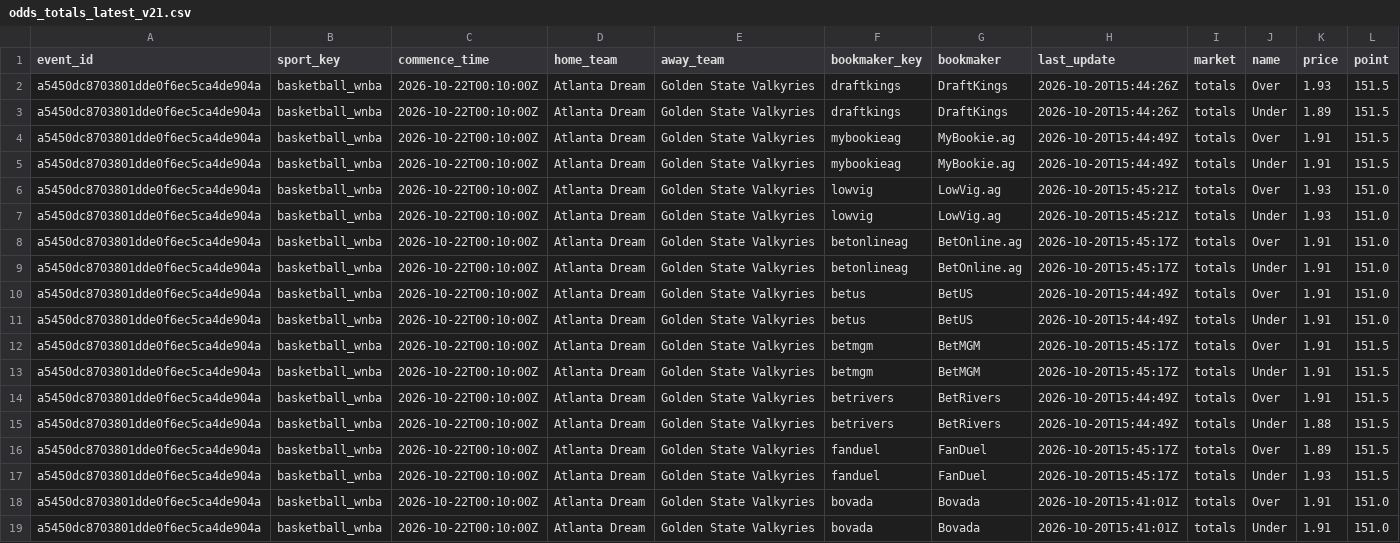
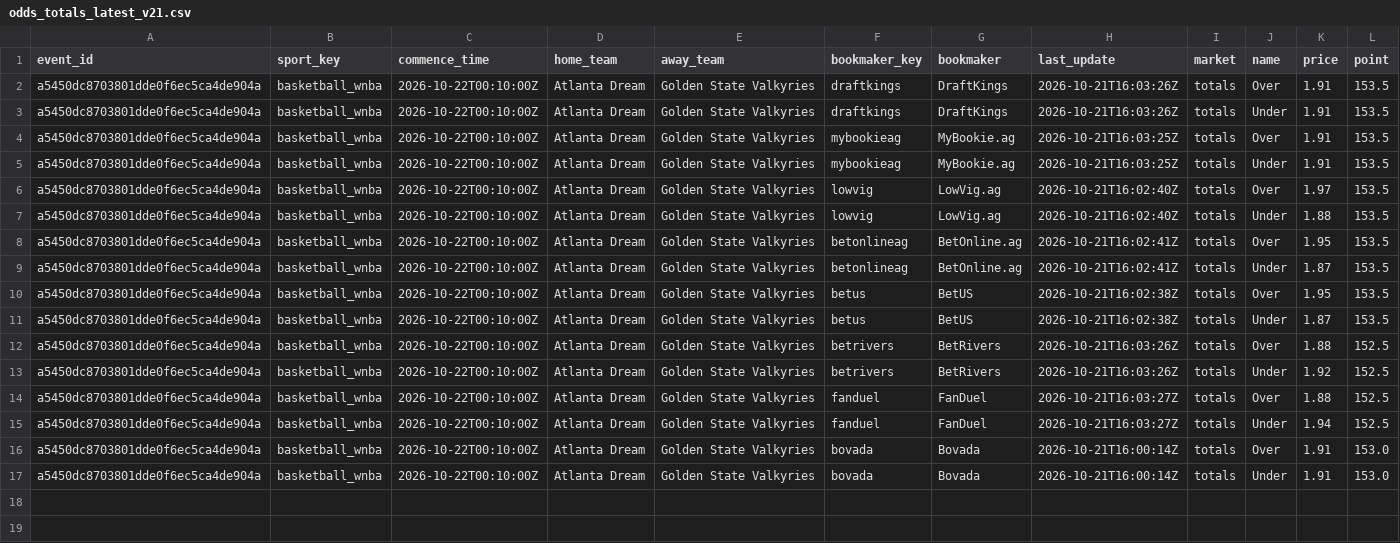
Before and after one commit to damoutinho11-art/wnba-edge-lab, a CSV file: wnba_outputs/odds_totals_latest_v21.csv, drawn as a sheet; removed rows and columns are numbered as before the commit, all else as after; the diff names each change by its address in the sheet, - before the commit and + after, or states it on an @@ line.

```diff
--- a/wnba_outputs/odds_totals_latest_v21.csv
+++ b/wnba_outputs/odds_totals_latest_v21.csv
-H2:H3 (last_update): 2026-10-20T15:44:26Z
+H2:H3 (last_update): 2026-10-21T16:03:26Z
-K2 (price): 1.93
+K2 (price): 1.91
-L2:L5 (point): 151.5
+L2:L5 (point): 153.5
-K3 (price): 1.89
+K3 (price): 1.91
-H4:H5 (last_update): 2026-10-20T15:44:49Z
+H4:H5 (last_update): 2026-10-21T16:03:25Z
-H6:H7 (last_update): 2026-10-20T15:45:21Z
+H6:H7 (last_update): 2026-10-21T16:02:40Z
-K6 (price): 1.93
+K6 (price): 1.97
-L6:L11 (point): 151.0
+L6:L11 (point): 153.5
-K7 (price): 1.93
+K7 (price): 1.88
-H8:H9 (last_update): 2026-10-20T15:45:17Z
+H8:H9 (last_update): 2026-10-21T16:02:41Z
-K8 (price): 1.91
+K8 (price): 1.95
-K9 (price): 1.91
+K9 (price): 1.87
-H10:H11 (last_update): 2026-10-20T15:44:49Z
+H10:H11 (last_update): 2026-10-21T16:02:38Z
-K10 (price): 1.91
+K10 (price): 1.95
-K11 (price): 1.91
+K11 (price): 1.87
-row 12: a5450dc8703801dde0f6ec5ca4de904a | basketball_wnba | 2026-10-22T00:10:00Z | Atlanta Dream | Golden State Valkyries | betmgm | BetMGM | 2026-10-20T15:45:17Z | totals | Over | 1.91 | 151.5
-row 13: a5450dc8703801dde0f6ec5ca4de904a | basketball_wnba | 2026-10-22T00:10:00Z | Atlanta Dream | Golden State Valkyries | betmgm | BetMGM | 2026-10-20T15:45:17Z | totals | Under | 1.91 | 151.5
-H12:H13 (last_update): 2026-10-20T15:44:49Z
+H12:H13 (last_update): 2026-10-21T16:03:26Z
-K12 (price): 1.91
+K12 (price): 1.88
-L12:L15 (point): 151.5
+L12:L15 (point): 152.5
-K13 (price): 1.88
+K13 (price): 1.92
-H14:H15 (last_update): 2026-10-20T15:45:17Z
+H14:H15 (last_update): 2026-10-21T16:03:27Z
-K14 (price): 1.89
+K14 (price): 1.88
-K15 (price): 1.93
+K15 (price): 1.94
-H16:H17 (last_update): 2026-10-20T15:41:01Z
+H16:H17 (last_update): 2026-10-21T16:00:14Z
-L16:L17 (point): 151.0
+L16:L17 (point): 153.0
```
Also changed, not shown: wnba_outputs/feature_diagnostics_v21.csv, wnba_outputs/game_model_features_v21.csv, 35 other files.
